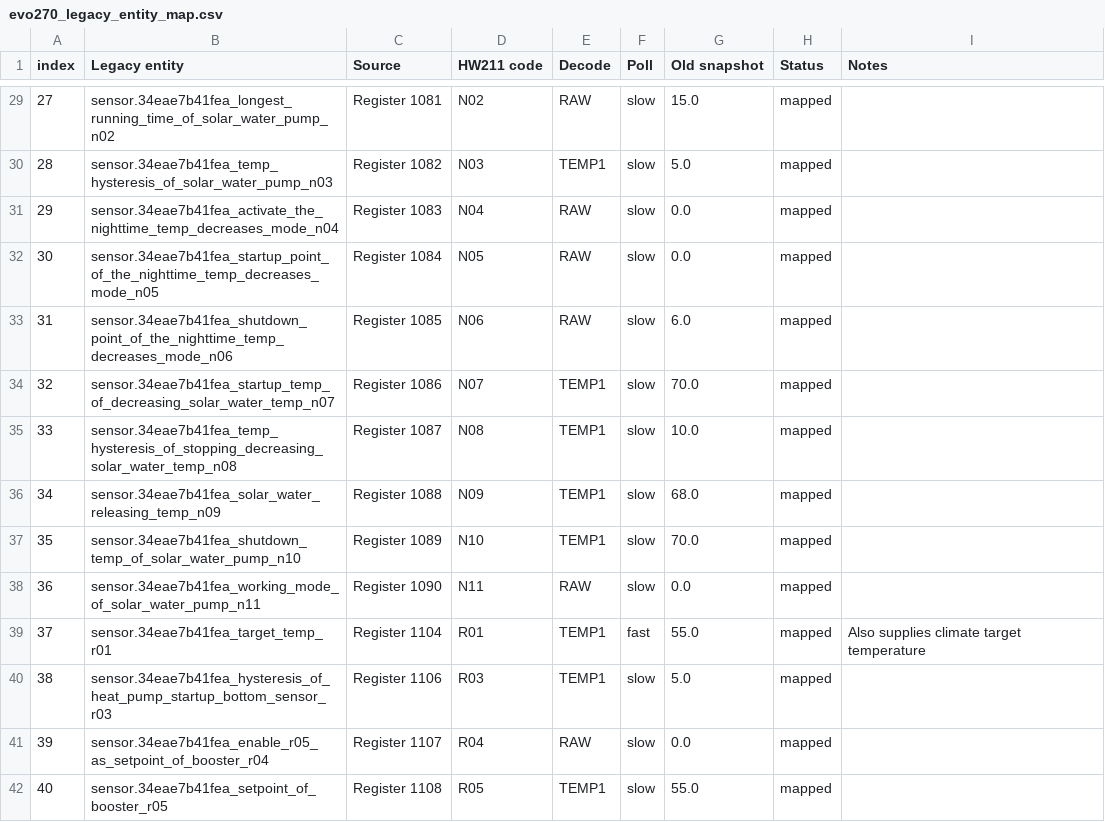
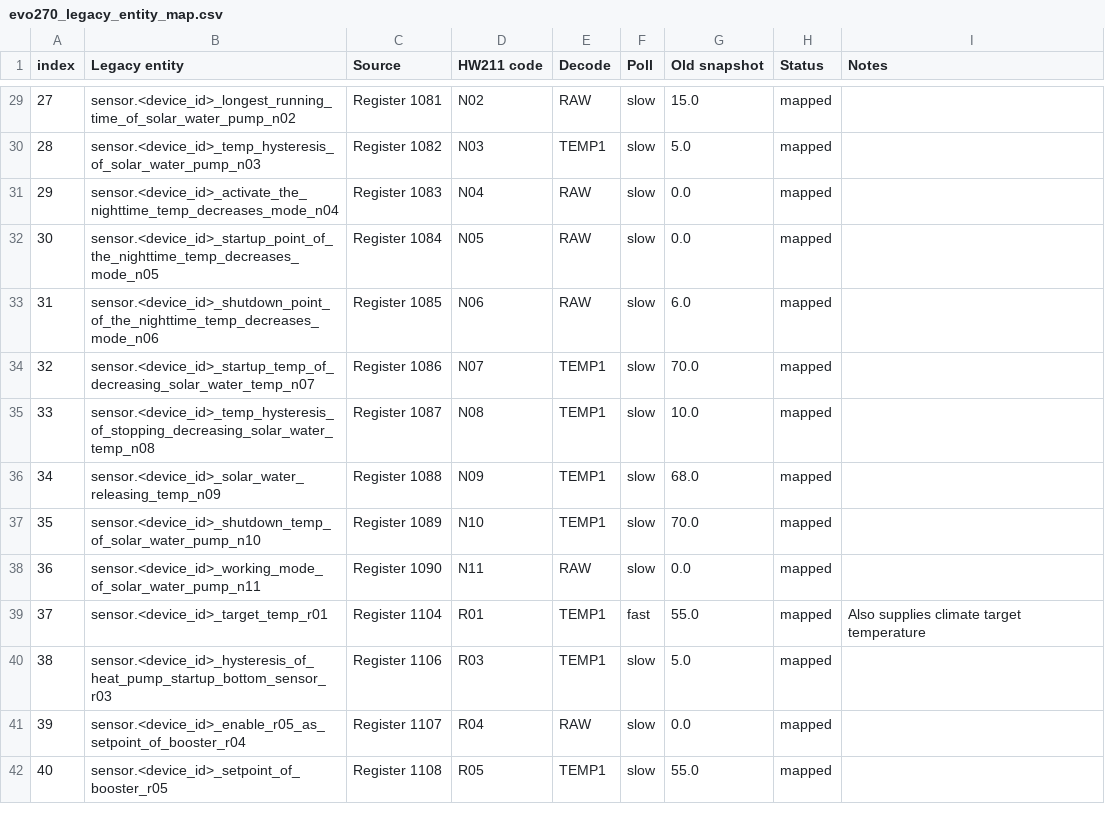
Before and after one commit to Darksplat/EVOHeat-EVO270-ESP32-Modbus, a CSV file: data/evo270_legacy_entity_map.csv, drawn as a sheet; only a part is shown, gaps mark what is left out; the diff covers the shown part only.

Commit message:
Sanitize legacy entity map device prefix

```diff
--- a/data/evo270_legacy_entity_map.csv
+++ b/data/evo270_legacy_entity_map.csv
@@ -29,14 +29,14 @@ index,Legacy entity,Source,HW211 code,Decode,Poll,Old snapshot,Status,Notes
-27,sensor.34eae7b41fea_longest_running_time_of_solar_water_pump_n02,Register 1081,N02,RAW,slow,15.0,mapped,
-28,sensor.34eae7b41fea_temp_hysteresis_of_solar_water_pump_n03,Register 1082,N03,TEMP1,slow,5.0,mapped,
-29,sensor.34eae7b41fea_activate_the_nighttime_temp_decreases_mode_n04,Register 1083,N04,RAW,slow,0.0,mapped,
-30,sensor.34eae7b41fea_startup_point_of_the_nighttime_temp_decreases_mode_n05,Register 1084,N05,RAW,slow,0.0,mapped,
-31,sensor.34eae7b41fea_shutdown_point_of_the_nighttime_temp_decreases_mode_n06,Register 1085,N06,RAW,slow,6.0,mapped,
-32,sensor.34eae7b41fea_startup_temp_of_decreasing_solar_water_temp_n07,Register 1086,N07,TEMP1,slow,70.0,mapped,
-33,sensor.34eae7b41fea_temp_hysteresis_of_stopping_decreasing_solar_water_temp_n08,Register 1087,N08,TEMP1,slow,10.0,mapped,
-34,sensor.34eae7b41fea_solar_water_releasing_temp_n09,Register 1088,N09,TEMP1,slow,68.0,mapped,
-35,sensor.34eae7b41fea_shutdown_temp_of_solar_water_pump_n10,Register 1089,N10,TEMP1,slow,70.0,mapped,
-36,sensor.34eae7b41fea_working_mode_of_solar_water_pump_n11,Register 1090,N11,RAW,slow,0.0,mapped,
-37,sensor.34eae7b41fea_target_temp_r01,Register 1104,R01,TEMP1,fast,55.0,mapped,Also supplies climate target temperature
-38,sensor.34eae7b41fea_hysteresis_of_heat_pump_startup_bottom_sensor_r03,Register 1106,R03,TEMP1,slow,5.0,mapped,
-39,sensor.34eae7b41fea_enable_r05_as_setpoint_of_booster_r04,Register 1107,R04,RAW,slow,0.0,mapped,
-40,sensor.34eae7b41fea_setpoint_of_booster_r05,Register 1108,R05,TEMP1,slow,55.0,mapped,
+27,sensor.<device_id>_longest_running_time_of_solar_water_pump_n02,Register 1081,N02,RAW,slow,15.0,mapped,
+28,sensor.<device_id>_temp_hysteresis_of_solar_water_pump_n03,Register 1082,N03,TEMP1,slow,5.0,mapped,
+29,sensor.<device_id>_activate_the_nighttime_temp_decreases_mode_n04,Register 1083,N04,RAW,slow,0.0,mapped,
+30,sensor.<device_id>_startup_point_of_the_nighttime_temp_decreases_mode_n05,Register 1084,N05,RAW,slow,0.0,mapped,
+31,sensor.<device_id>_shutdown_point_of_the_nighttime_temp_decreases_mode_n06,Register 1085,N06,RAW,slow,6.0,mapped,
+32,sensor.<device_id>_startup_temp_of_decreasing_solar_water_temp_n07,Register 1086,N07,TEMP1,slow,70.0,mapped,
+33,sensor.<device_id>_temp_hysteresis_of_stopping_decreasing_solar_water_temp_n08,Register 1087,N08,TEMP1,slow,10.0,mapped,
+34,sensor.<device_id>_solar_water_releasing_temp_n09,Register 1088,N09,TEMP1,slow,68.0,mapped,
+35,sensor.<device_id>_shutdown_temp_of_solar_water_pump_n10,Register 1089,N10,TEMP1,slow,70.0,mapped,
+36,sensor.<device_id>_working_mode_of_solar_water_pump_n11,Register 1090,N11,RAW,slow,0.0,mapped,
+37,sensor.<device_id>_target_temp_r01,Register 1104,R01,TEMP1,fast,55.0,mapped,Also supplies climate target temperature
+38,sensor.<device_id>_hysteresis_of_heat_pump_startup_bottom_sensor_r03,Register 1106,R03,TEMP1,slow,5.0,mapped,
+39,sensor.<device_id>_enable_r05_as_setpoint_of_booster_r04,Register 1107,R04,RAW,slow,0.0,mapped,
+40,sensor.<device_id>_setpoint_of_booster_r05,Register 1108,R05,TEMP1,slow,55.0,mapped,
```
Also changed, not shown: 69 edited cells elsewhere in this file.
